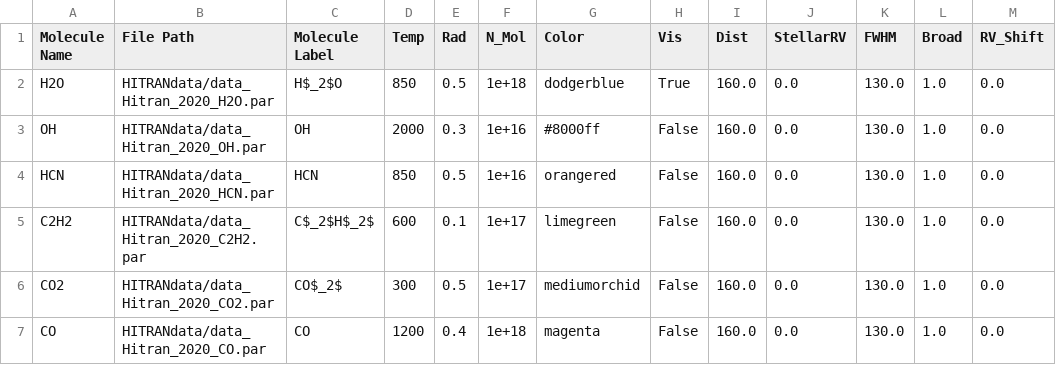
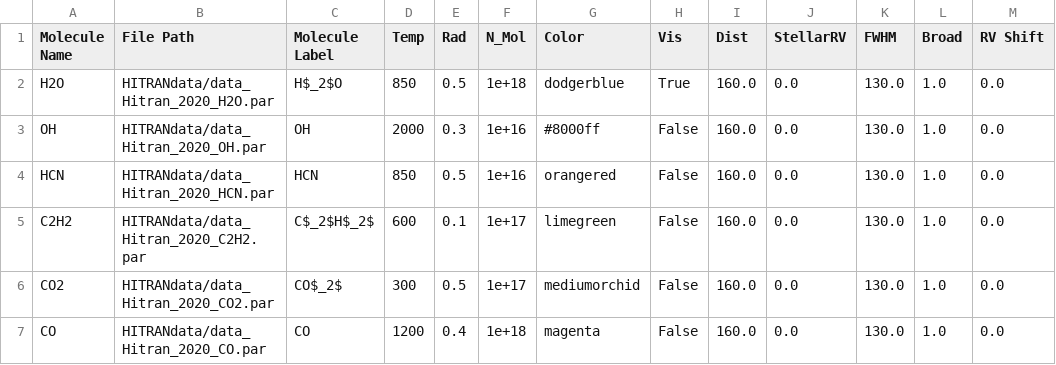
Before and after one commit to spexod/iSLAT, a CSV file: iSLAT/DATAFILES/CONFIG/default.csv, drawn as a sheet.

```diff
--- a/iSLAT/DATAFILES/CONFIG/default.csv
+++ b/iSLAT/DATAFILES/CONFIG/default.csv
@@ -1,2 +1,2 @@
-Molecule Name,File Path,Molecule Label,Temp,Rad,N_Mol,Color,Vis,Dist,StellarRV,FWHM,Broad,RV_Shift
+Molecule Name,File Path,Molecule Label,Temp,Rad,N_Mol,Color,Vis,Dist,StellarRV,FWHM,Broad,RV Shift
 H2O,HITRANdata/data_Hitran_2020_H2O.par,H$_2$O,850,0.5,1e+18,dodgerblue,True,160.0,0.0,130.0,1.0,0.0
```
Also changed, not shown: 5 other files.
